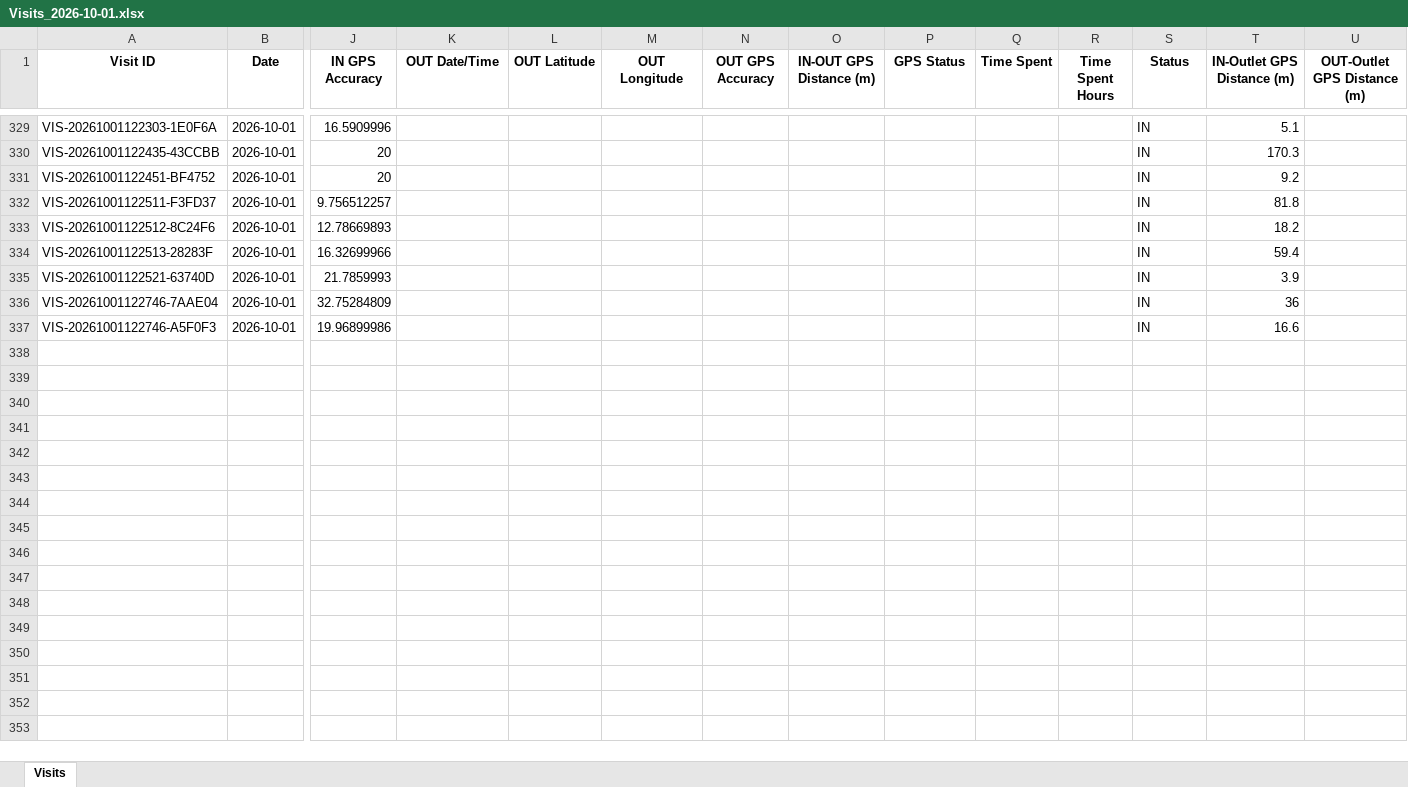
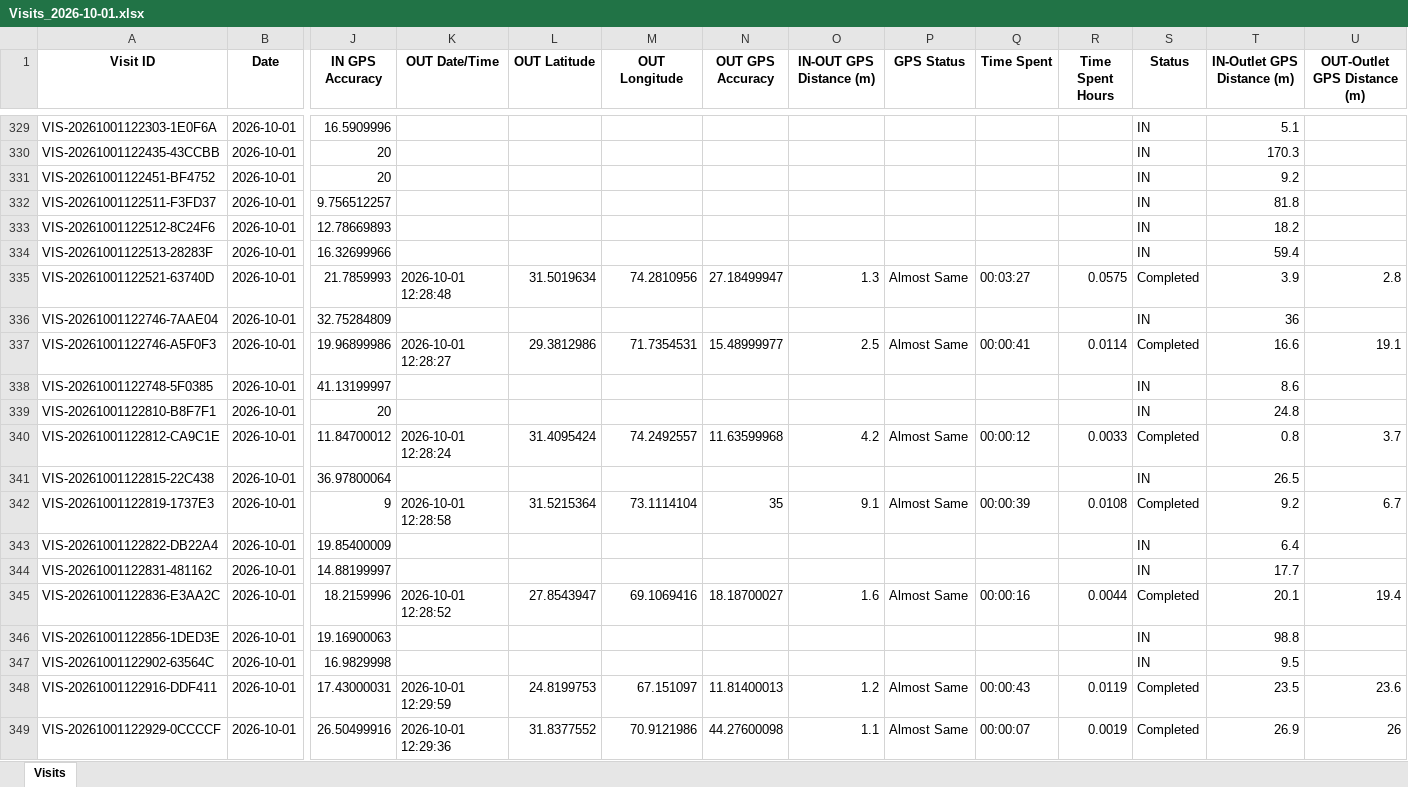
Before and after one commit to syedkashan-ops/petrol-station-visit-reports, an Excel workbook: data/visits/Visits_2026-10-01.xlsx, sheet Visits, drawn as a sheet; only a part is shown, gaps mark what is left out; values as stored, in another font and other column widths than the file's, no borders; rows hold the shown columns only; the diff covers the shown part only; the diff names each change by its address in the sheet, - before the commit and + after, or states it on an @@ line.

Commit message:
Sync daily report 2026-10-01

```diff
--- a/data/visits/Visits_2026-10-01.xlsx (sheet Visits)
+++ b/data/visits/Visits_2026-10-01.xlsx (sheet Visits)
-K335 (OUT Date/Time): (empty)
+K335 (OUT Date/Time): 2026-10-01 12:28:48
-L335 (OUT Latitude): (empty)
+L335 (OUT Latitude): 31.5019634
-M335 (OUT Longitude): (empty)
+M335 (OUT Longitude): 74.2810956
-N335 (OUT GPS Accuracy): (empty)
+N335 (OUT GPS Accuracy): 27.18499947
-O335 (IN-OUT GPS Distance (m)): (empty)
+O335 (IN-OUT GPS Distance (m)): 1.3
-P335 (GPS Status): (empty)
+P335 (GPS Status): Almost Same
-Q335 (Time Spent): (empty)
+Q335 (Time Spent): 00:03:27
-R335 (Time Spent Hours): (empty)
+R335 (Time Spent Hours): 0.0575
-S335 (Status): IN
+S335 (Status): Completed
-U335 (OUT-Outlet GPS Distance (m)): (empty)
+U335 (OUT-Outlet GPS Distance (m)): 2.8
-K337 (OUT Date/Time): (empty)
+K337 (OUT Date/Time): 2026-10-01 12:28:27
-L337 (OUT Latitude): (empty)
+L337 (OUT Latitude): 29.3812986
-M337 (OUT Longitude): (empty)
+M337 (OUT Longitude): 71.7354531
-N337 (OUT GPS Accuracy): (empty)
+N337 (OUT GPS Accuracy): 15.48999977
-O337 (IN-OUT GPS Distance (m)): (empty)
+O337 (IN-OUT GPS Distance (m)): 2.5
-P337 (GPS Status): (empty)
+P337 (GPS Status): Almost Same
-Q337 (Time Spent): (empty)
+Q337 (Time Spent): 00:00:41
-R337 (Time Spent Hours): (empty)
+R337 (Time Spent Hours): 0.0114
-S337 (Status): IN
+S337 (Status): Completed
-U337 (OUT-Outlet GPS Distance (m)): (empty)
+U337 (OUT-Outlet GPS Distance (m)): 19.1
+row 338: VIS-20261001122748-5F0385 | 2026-10-01 | 41.13199997 |  |  |  |  |  |  |  |  | IN | 8.6
+row 339: VIS-20261001122810-B8F7F1 | 2026-10-01 | 20 |  |  |  |  |  |  |  |  | IN | 24.8
+row 340: VIS-20261001122812-CA9C1E | 2026-10-01 | 11.84700012 | 2026-10-01 12:28:24 | 31.4095424 | 74.2492557 | 11.63599968 | 4.2 | Almost Same | 00:00:12 | 0.0033 | Completed | 0.8 | 3.7
+row 341: VIS-20261001122815-22C438 | 2026-10-01 | 36.97800064 |  |  |  |  |  |  |  |  | IN | 26.5
+row 342: VIS-20261001122819-1737E3 | 2026-10-01 | 9 | 2026-10-01 12:28:58 | 31.5215364 | 73.1114104 | 35 | 9.1 | Almost Same | 00:00:39 | 0.0108 | Completed | 9.2 | 6.7
+row 343: VIS-20261001122822-DB22A4 | 2026-10-01 | 19.85400009 |  |  |  |  |  |  |  |  | IN | 6.4
+row 344: VIS-20261001122831-481162 | 2026-10-01 | 14.88199997 |  |  |  |  |  |  |  |  | IN | 17.7
+row 345: VIS-20261001122836-E3AA2C | 2026-10-01 | 18.2159996 | 2026-10-01 12:28:52 | 27.8543947 | 69.1069416 | 18.18700027 | 1.6 | Almost Same | 00:00:16 | 0.0044 | Completed | 20.1 | 19.4
+row 346: VIS-20261001122856-1DED3E | 2026-10-01 | 19.16900063 |  |  |  |  |  |  |  |  | IN | 98.8
+row 347: VIS-20261001122902-63564C | 2026-10-01 | 16.9829998 |  |  |  |  |  |  |  |  | IN | 9.5
+row 348: VIS-20261001122916-DDF411 | 2026-10-01 | 17.43000031 | 2026-10-01 12:29:59 | 24.8199753 | 67.151097 | 11.81400013 | 1.2 | Almost Same | 00:00:43 | 0.0119 | Completed | 23.5 | 23.6
+row 349: VIS-20261001122929-0CCCCF | 2026-10-01 | 26.50499916 | 2026-10-01 12:29:36 | 31.8377552 | 70.9121986 | 44.27600098 | 1.1 | Almost Same | 00:00:07 | 0.0019 | Completed | 26.9 | 26
```
Also changed, not shown: 30 added rows and 90 edited cells elsewhere in this sheet.
